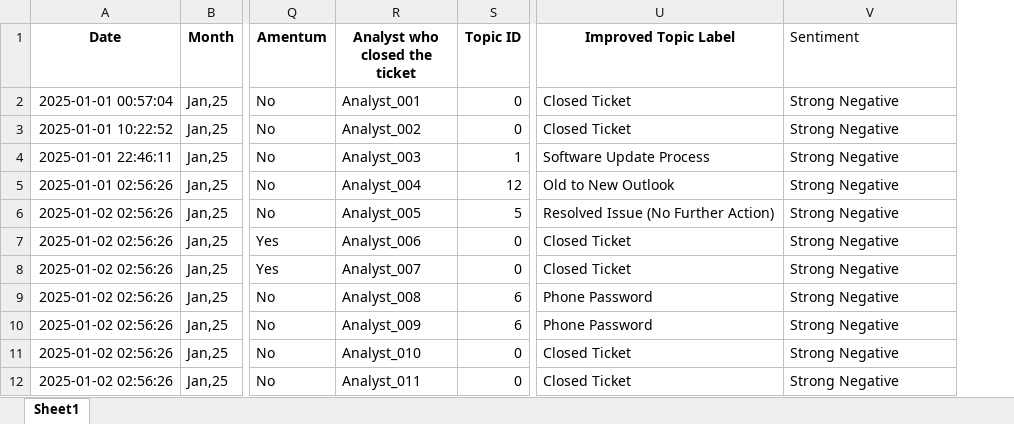
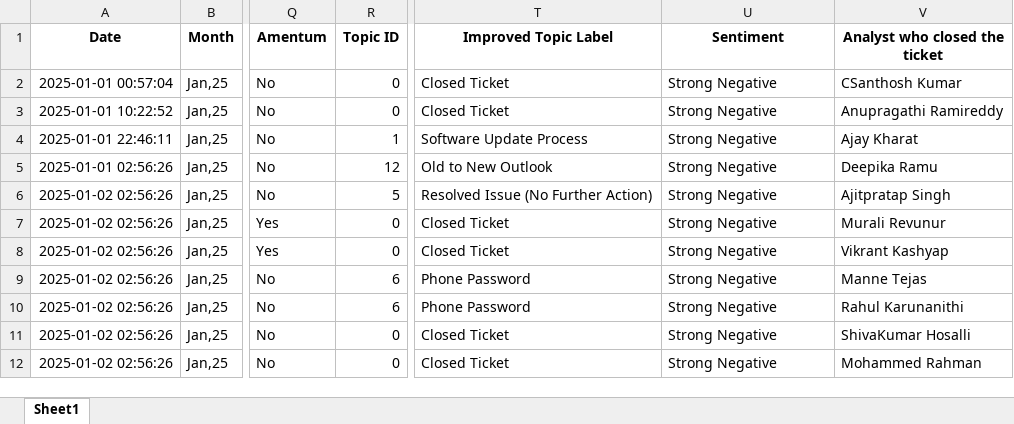
Before and after one commit to pkwissen/ticket-feedback-dashboard, an Excel workbook: anonymized_poor_ratings.xlsx, sheet Sheet1, drawn as a sheet; only a part is shown, gaps mark what is left out; values as stored, in another font and other column widths than the file's, no borders; removed rows and columns are numbered as before the commit, all else as after; the diff names each change by its address in the sheet, - before the commit and + after, or states it on an @@ line.

```diff
--- a/anonymized_poor_ratings.xlsx (sheet Sheet1)
+++ b/anonymized_poor_ratings.xlsx (sheet Sheet1)
-column R (Analyst who closed the ticket), rows 2-12: Analyst_001 | Analyst_002 | Analyst_003 | Analyst_004 | Analyst_005 | Analyst_006 | Analyst_007 | Analyst_008 | Analyst_009 | Analyst_010 | Analyst_011
+column V (Analyst who closed the ticket), rows 2-12: CSanthosh Kumar | Anupragathi Ramireddy | Ajay Kharat | Deepika Ramu | Ajitpratap Singh | Murali Revunur | Vikrant Kashyap | Manne Tejas | Rahul Karunanithi | ShivaKumar Hosalli | Mohammed Rahman
@@ U1 bold: off → on, alignment: left → center @@
```
Also changed, not shown: processed_output/feedback_with_topics_and_sentiment.xlsx, 3 other files.
